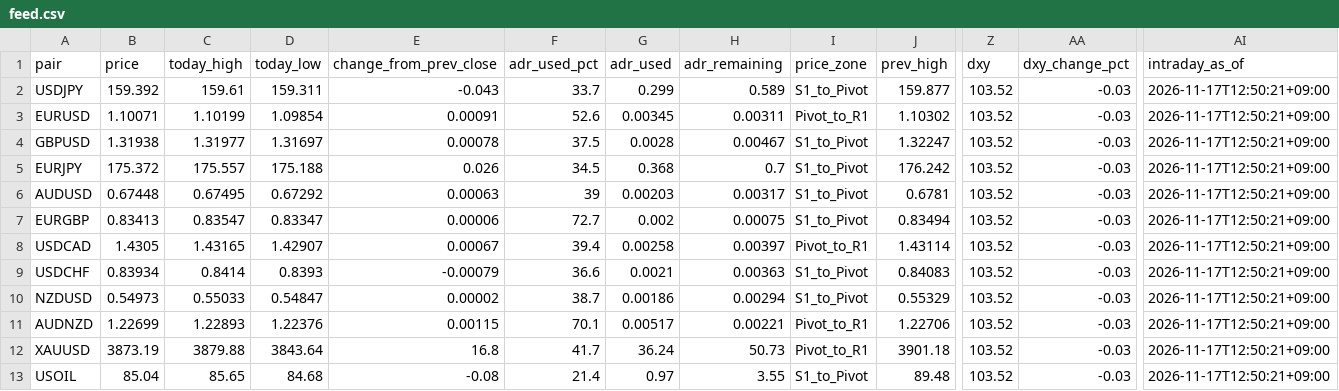
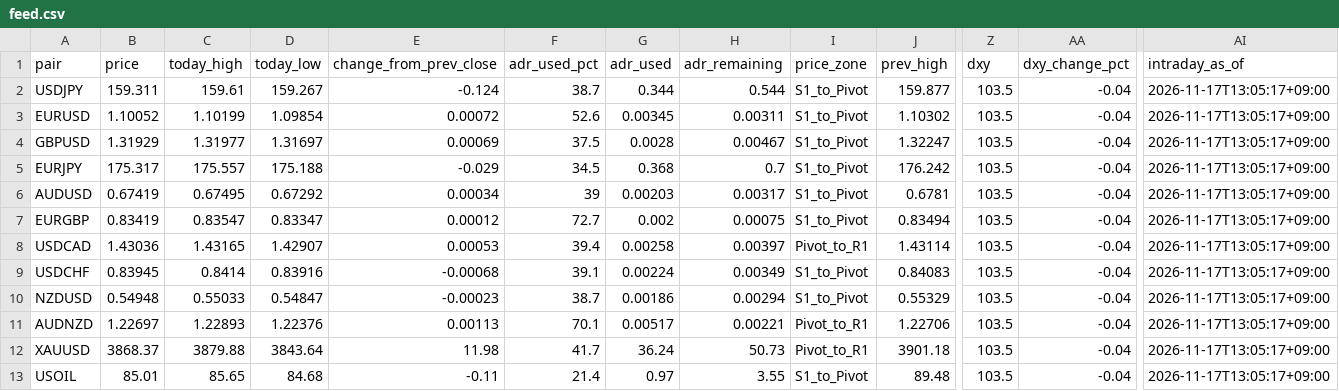
Before and after one commit to MFlab-inc/FXDaily-Levels, a CSV file: data/feed.csv, drawn as a sheet; only a part is shown, gaps mark what is left out; the diff names each change by its address in the sheet, - before the commit and + after, or states it on an @@ line.

```diff
--- a/data/feed.csv
+++ b/data/feed.csv
-B2 (price): 159.392
+B2 (price): 159.311
-D2 (today_low): 159.311
+D2 (today_low): 159.267
-E2 (change_from_prev_close): -0.043
+E2 (change_from_prev_close): -0.124
-F2 (adr_used_pct): 33.7
+F2 (adr_used_pct): 38.7
-G2 (adr_used): 0.299
+G2 (adr_used): 0.344
-H2 (adr_remaining): 0.589
+H2 (adr_remaining): 0.544
-Z2:Z13 (dxy): 103.52
+Z2:Z13 (dxy): 103.5
-AA2:AA13 (dxy_change_pct): -0.03
+AA2:AA13 (dxy_change_pct): -0.04
-AI2:AI13 (intraday_as_of): 2026-11-17T12:50:21+09:00
+AI2:AI13 (intraday_as_of): 2026-11-17T13:05:17+09:00
-B3 (price): 1.10071
+B3 (price): 1.10052
-E3 (change_from_prev_close): 0.00091
+E3 (change_from_prev_close): 0.00072
-I3 (price_zone): Pivot_to_R1
+I3 (price_zone): S1_to_Pivot
-B4 (price): 1.31938
+B4 (price): 1.31929
-E4 (change_from_prev_close): 0.00078
+E4 (change_from_prev_close): 0.00069
-B5 (price): 175.372
+B5 (price): 175.317
-E5 (change_from_prev_close): 0.026
+E5 (change_from_prev_close): -0.029
-B6 (price): 0.67448
+B6 (price): 0.67419
-E6 (change_from_prev_close): 0.00063
+E6 (change_from_prev_close): 0.00034
-B7 (price): 0.83413
+B7 (price): 0.83419
-E7 (change_from_prev_close): 0.00006
+E7 (change_from_prev_close): 0.00012
-B8 (price): 1.4305
+B8 (price): 1.43036
-E8 (change_from_prev_close): 0.00067
+E8 (change_from_prev_close): 0.00053
-B9 (price): 0.83934
+B9 (price): 0.83945
-D9 (today_low): 0.8393
+D9 (today_low): 0.83916
-E9 (change_from_prev_close): -0.00079
+E9 (change_from_prev_close): -0.00068
-F9 (adr_used_pct): 36.6
+F9 (adr_used_pct): 39.1
-G9 (adr_used): 0.0021
+G9 (adr_used): 0.00224
-H9 (adr_remaining): 0.00363
+H9 (adr_remaining): 0.00349
-B10 (price): 0.54973
+B10 (price): 0.54948
-E10 (change_from_prev_close): 0.00002
+E10 (change_from_prev_close): -0.00023
-B11 (price): 1.22699
+B11 (price): 1.22697
-E11 (change_from_prev_close): 0.00115
+E11 (change_from_prev_close): 0.00113
-B12 (price): 3873.19
+B12 (price): 3868.37
-E12 (change_from_prev_close): 16.8
+E12 (change_from_prev_close): 11.98
-B13 (price): 85.04
+B13 (price): 85.01
-E13 (change_from_prev_close): -0.08
+E13 (change_from_prev_close): -0.11
```
Also changed, not shown: 6 other files.
